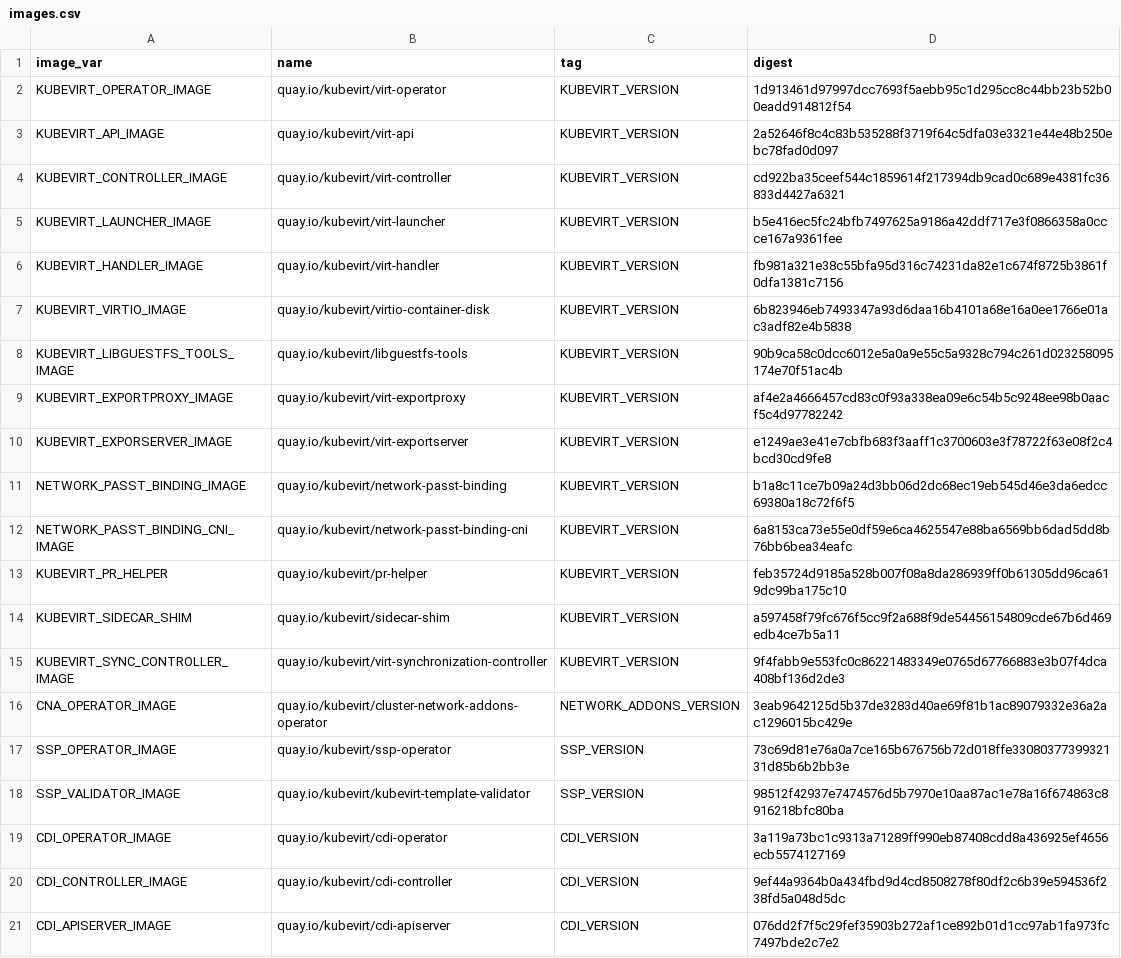
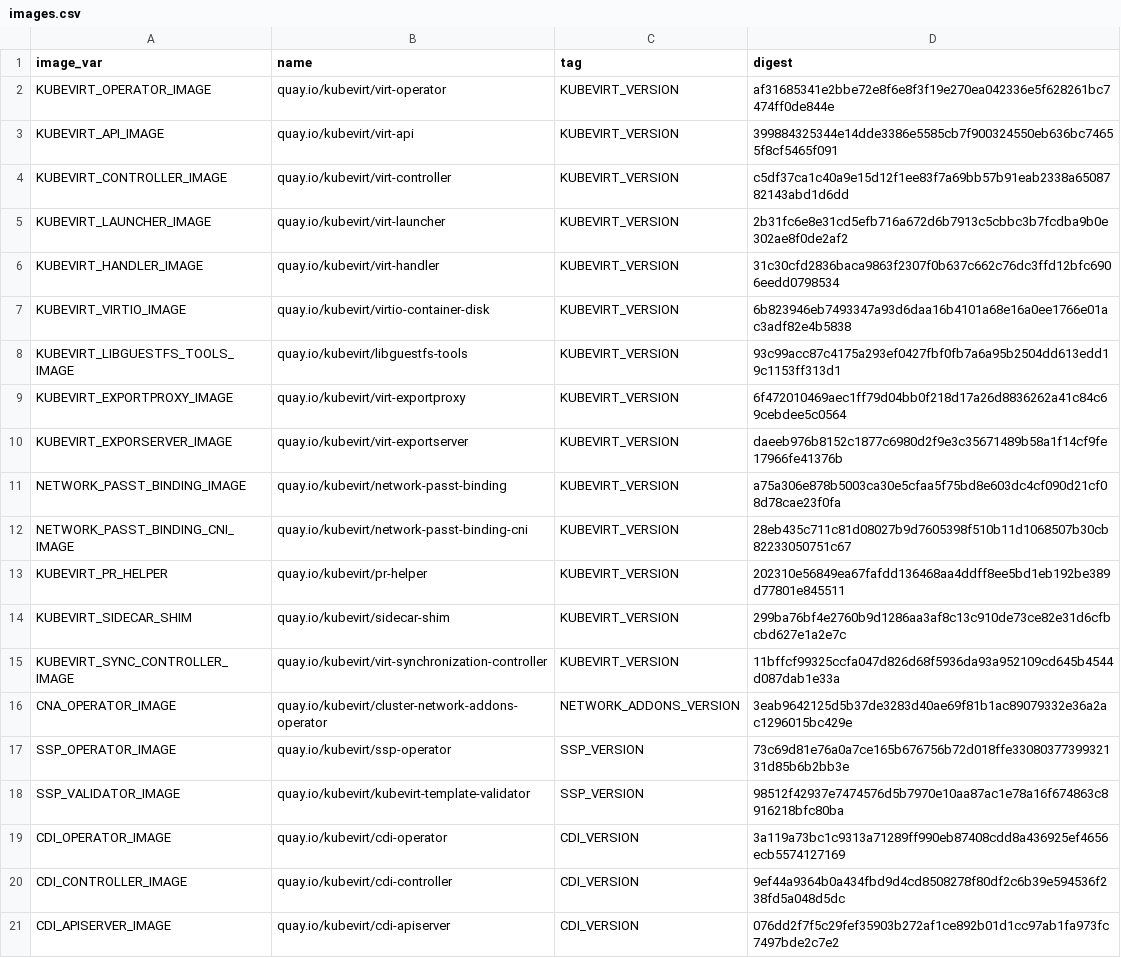
Before and after one commit to kubevirt/hyperconverged-cluster-operator, a CSV file: deploy/images.csv, drawn as a sheet; only a part is shown.

```diff
--- a/deploy/images.csv
+++ b/deploy/images.csv
@@ -1,16 +1,16 @@
 image_var,name,tag,digest
-KUBEVIRT_OPERATOR_IMAGE,quay.io/kubevirt/virt-operator,KUBEVIRT_VERSION,1d913461d97997dcc7693f5aebb95c1d295cc8c44bb23b52b00eadd914812f54
-KUBEVIRT_API_IMAGE,quay.io/kubevirt/virt-api,KUBEVIRT_VERSION,2a52646f8c4c83b535288f3719f64c5dfa03e3321e44e48b250ebc78fad0d097
-KUBEVIRT_CONTROLLER_IMAGE,quay.io/kubevirt/virt-controller,KUBEVIRT_VERSION,cd922ba35ceef544c1859614f217394db9cad0c689e4381fc36833d4427a6321
-KUBEVIRT_LAUNCHER_IMAGE,quay.io/kubevirt/virt-launcher,KUBEVIRT_VERSION,b5e416ec5fc24bfb7497625a9186a42ddf717e3f0866358a0ccce167a9361fee
-KUBEVIRT_HANDLER_IMAGE,quay.io/kubevirt/virt-handler,KUBEVIRT_VERSION,fb981a321e38c55bfa95d316c74231da82e1c674f8725b3861f0dfa1381c7156
+KUBEVIRT_OPERATOR_IMAGE,quay.io/kubevirt/virt-operator,KUBEVIRT_VERSION,af31685341e2bbe72e8f6e8f3f19e270ea042336e5f628261bc7474ff0de844e
+KUBEVIRT_API_IMAGE,quay.io/kubevirt/virt-api,KUBEVIRT_VERSION,399884325344e14dde3386e5585cb7f900324550eb636bc74655f8cf5465f091
+KUBEVIRT_CONTROLLER_IMAGE,quay.io/kubevirt/virt-controller,KUBEVIRT_VERSION,c5df37ca1c40a9e15d12f1ee83f7a69bb57b91eab2338a6508782143abd1d6dd
+KUBEVIRT_LAUNCHER_IMAGE,quay.io/kubevirt/virt-launcher,KUBEVIRT_VERSION,2b31fc6e8e31cd5efb716a672d6b7913c5cbbc3b7fcdba9b0e302ae8f0de2af2
+KUBEVIRT_HANDLER_IMAGE,quay.io/kubevirt/virt-handler,KUBEVIRT_VERSION,31c30cfd2836baca9863f2307f0b637c662c76dc3ffd12bfc6906eedd0798534
 KUBEVIRT_VIRTIO_IMAGE,quay.io/kubevirt/virtio-container-disk,KUBEVIRT_VERSION,6b823946eb7493347a93d6daa16b4101a68e16a0ee1766e01ac3adf82e4b5838
-KUBEVIRT_LIBGUESTFS_TOOLS_IMAGE,quay.io/kubevirt/libguestfs-tools,KUBEVIRT_VERSION,90b9ca58c0dcc6012e5a0a9e55c5a9328c794c261d023258095174e70f51ac4b
-KUBEVIRT_EXPORTPROXY_IMAGE,quay.io/kubevirt/virt-exportproxy,KUBEVIRT_VERSION,af4e2a4666457cd83c0f93a338ea09e6c54b5c9248ee98b0aacf5c4d97782242
-KUBEVIRT_EXPORSERVER_IMAGE,quay.io/kubevirt/virt-exportserver,KUBEVIRT_VERSION,e1249ae3e41e7cbfb683f3aaff1c3700603e3f78722f63e08f2c4bcd30cd9fe8
-NETWORK_PASST_BINDING_IMAGE,quay.io/kubevirt/network-passt-binding,KUBEVIRT_VERSION,b1a8c11ce7b09a24d3bb06d2dc68ec19eb545d46e3da6edcc69380a18c72f6f5
-NETWORK_PASST_BINDING_CNI_IMAGE,quay.io/kubevirt/network-passt-binding-cni,KUBEVIRT_VERSION,6a8153ca73e55e0df59e6ca4625547e88ba6569bb6dad5dd8b76bb6bea34eafc
-KUBEVIRT_PR_HELPER,quay.io/kubevirt/pr-helper,KUBEVIRT_VERSION,feb35724d9185a528b007f08a8da286939ff0b61305dd96ca619dc99ba175c10
-KUBEVIRT_SIDECAR_SHIM,quay.io/kubevirt/sidecar-shim,KUBEVIRT_VERSION,a597458f79fc676f5cc9f2a688f9de54456154809cde67b6d469edb4ce7b5a11
-KUBEVIRT_SYNC_CONTROLLER_IMAGE,quay.io/kubevirt/virt-synchronization-controller,KUBEVIRT_VERSION,9f4fabb9e553fc0c86221483349e0765d67766883e3b07f4dca408bf136d2de3
+KUBEVIRT_LIBGUESTFS_TOOLS_IMAGE,quay.io/kubevirt/libguestfs-tools,KUBEVIRT_VERSION,93c99acc87c4175a293ef0427fbf0fb7a6a95b2504dd613edd19c1153ff313d1
+KUBEVIRT_EXPORTPROXY_IMAGE,quay.io/kubevirt/virt-exportproxy,KUBEVIRT_VERSION,6f472010469aec1ff79d04bb0f218d17a26d8836262a41c84c69cebdee5c0564
+KUBEVIRT_EXPORSERVER_IMAGE,quay.io/kubevirt/virt-exportserver,KUBEVIRT_VERSION,daeeb976b8152c1877c6980d2f9e3c35671489b58a1f14cf9fe17966fe41376b
+NETWORK_PASST_BINDING_IMAGE,quay.io/kubevirt/network-passt-binding,KUBEVIRT_VERSION,a75a306e878b5003ca30e5cfaa5f75bd8e603dc4cf090d21cf08d78cae23f0fa
+NETWORK_PASST_BINDING_CNI_IMAGE,quay.io/kubevirt/network-passt-binding-cni,KUBEVIRT_VERSION,28eb435c711c81d08027b9d7605398f510b11d1068507b30cb82233050751c67
+KUBEVIRT_PR_HELPER,quay.io/kubevirt/pr-helper,KUBEVIRT_VERSION,202310e56849ea67fafdd136468aa4ddff8ee5bd1eb192be389d77801e845511
+KUBEVIRT_SIDECAR_SHIM,quay.io/kubevirt/sidecar-shim,KUBEVIRT_VERSION,299ba76bf4e2760b9d1286aa3af8c13c910de73ce82e31d6cfbcbd627e1a2e7c
+KUBEVIRT_SYNC_CONTROLLER_IMAGE,quay.io/kubevirt/virt-synchronization-controller,KUBEVIRT_VERSION,11bffcf99325ccfa047d826d68f5936da93a952109cd645b4544d087dab1e33a
 CNA_OPERATOR_IMAGE,quay.io/kubevirt/cluster-network-addons-operator,NETWORK_ADDONS_VERSION,3eab9642125d5b37de3283d40ae69f81b1ac89079332e36a2ac1296015bc429e
```
Also changed, not shown: 24 other files.
